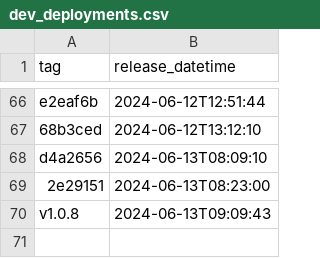
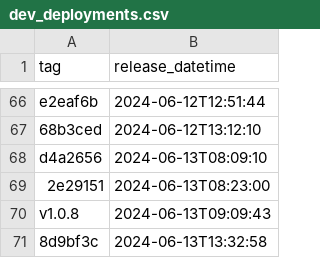
Before and after one commit to NHSDigital/eps-FHIR-validator-lambda, a CSV file: _data/dev_deployments.csv, drawn as a sheet; only a part is shown, gaps mark what is left out.

```diff
--- a/_data/dev_deployments.csv
+++ b/_data/dev_deployments.csv
@@ -70 +70,2 @@ d4a2656,2024-06-13T08:09:10
 v1.0.8,2024-06-13T09:09:43
+8d9bf3c,2024-06-13T13:32:58
```
Also changed, not shown: 1 other file.
